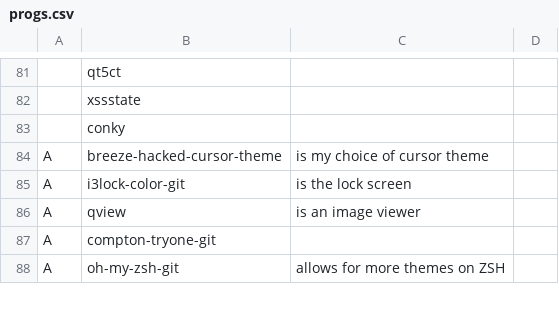
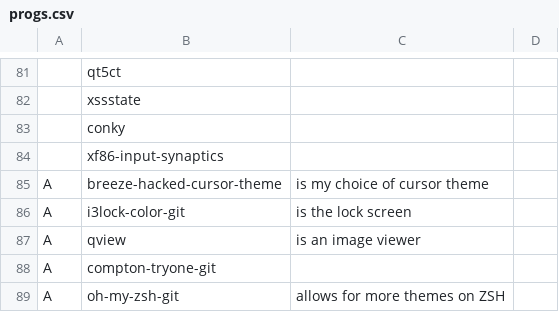
Before and after one commit to eepykate/polka, a CSV file: garbs/progs.csv, drawn as a sheet; only a part is shown, gaps mark what is left out; the diff names each change by its address in the sheet, - before the commit and + after, or states it on an @@ line.

```diff
--- a/garbs/progs.csv
+++ b/garbs/progs.csv
+row 84:  | xf86-input-synaptics
```
Also changed, not shown: 3 other files.
